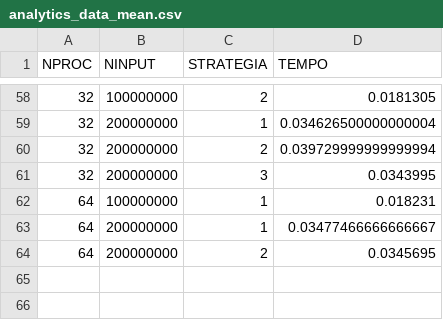
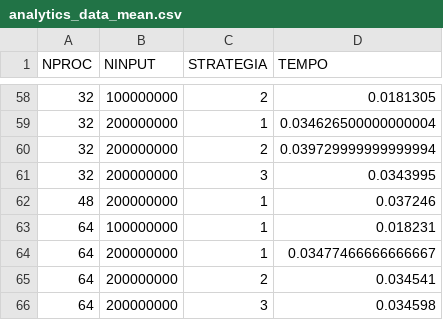
Before and after one commit to marcellorussox/MIMD-DM-Parallel-sum, a CSV file: output/analytics_data_mean.csv, drawn as a sheet; only a part is shown, gaps mark what is left out.

```diff
--- a/output/analytics_data_mean.csv
+++ b/output/analytics_data_mean.csv
@@ -61,4 +61,6 @@ NPROC,NINPUT,STRATEGIA,TEMPO
 32,200000000,3,0.0343995
+48,200000000,1,0.037246
 64,100000000,1,0.018231
 64,200000000,1,0.03477466666666667
-64,200000000,2,0.0345695
+64,200000000,2,0.034541
+64,200000000,3,0.034598
```
Also changed, not shown: output/analytics_data.csv, output/analytics_data_complete.csv.
